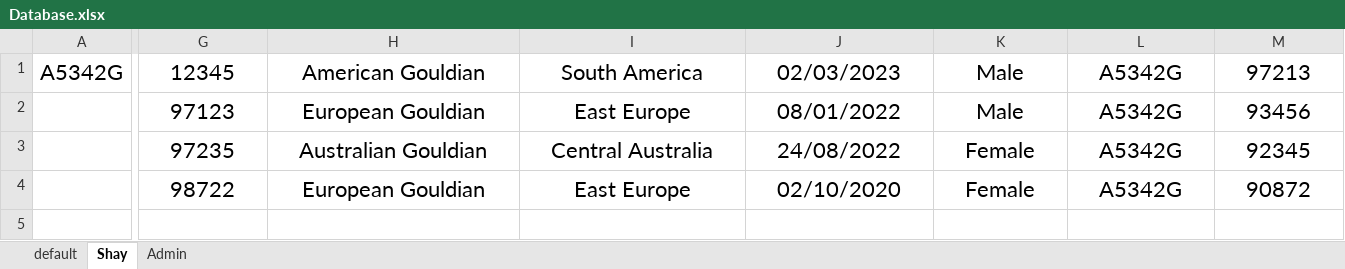
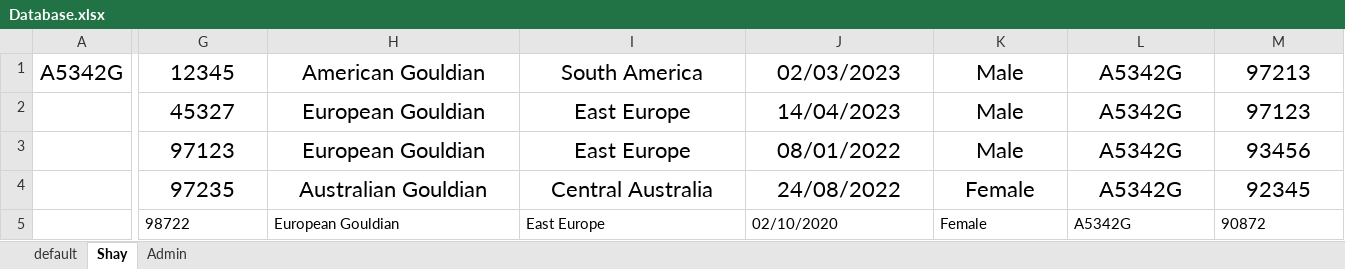
Before and after one commit to Shayhha/ProjectTesting, an Excel workbook: ProjectTesting/Excel/Database.xlsx, sheet Shay, drawn as a sheet; only a part is shown, gaps mark what is left out; values as stored, in another font and other column widths than the file's, no borders; addresses are those after the commit; rows hold the shown columns only; the diff covers the shown part only; the diff names each change by its address in the sheet, - before the commit and + after, or states it on an @@ line.

```diff
--- a/ProjectTesting/Excel/Database.xlsx (sheet Shay)
+++ b/ProjectTesting/Excel/Database.xlsx (sheet Shay)
+row 2:  | 45327 | European Gouldian | East Europe | 14/04/2023 | Male | A5342G | 97123
@@ G5:M5 text size: smaller, alignment: center → left @@
```
Also changed, not shown: cell formats elsewhere in this sheet, 1 other file.
